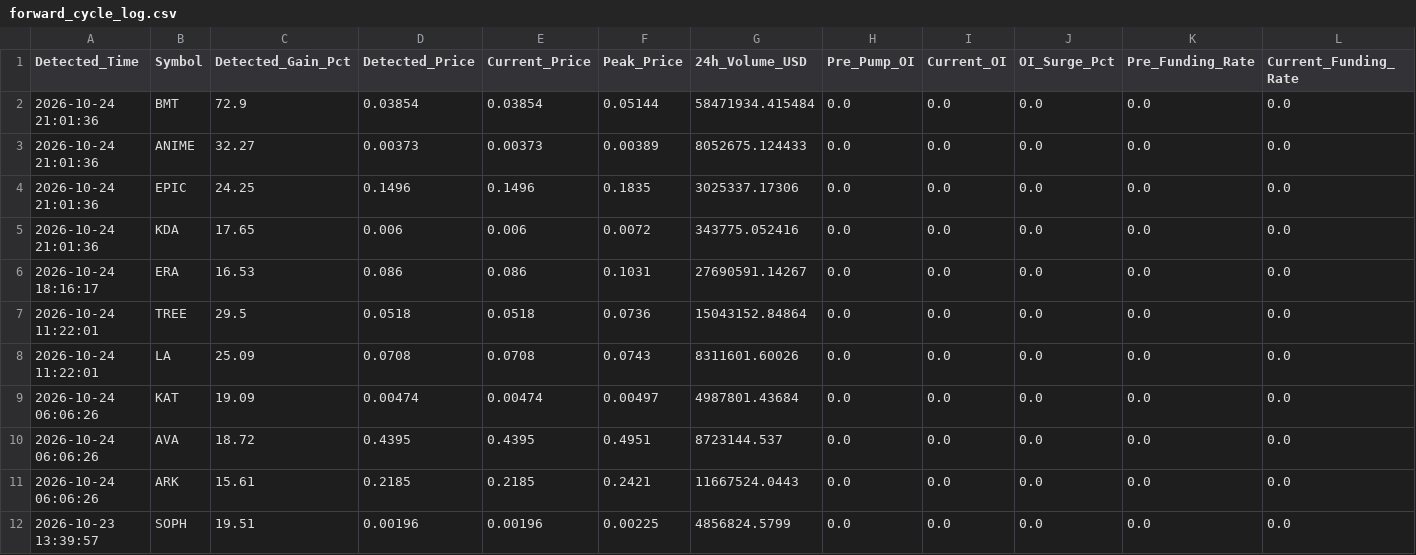
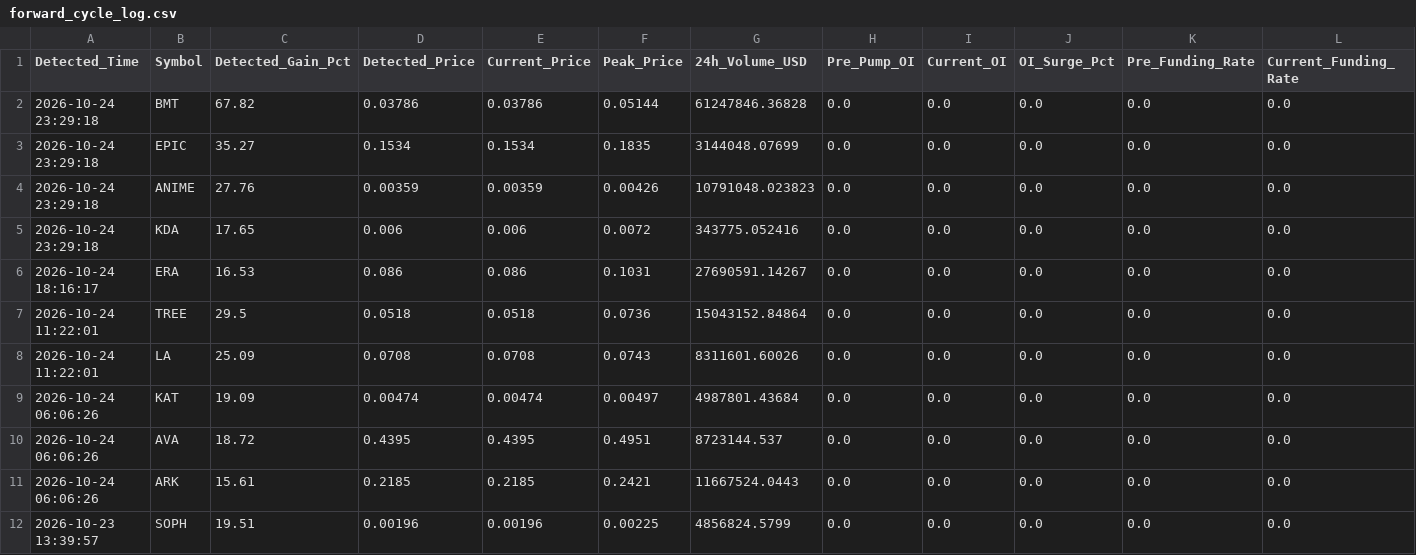
Before and after one commit to Mobinul88/mobinul, a CSV file: forward_cycle_log.csv, drawn as a sheet; only a part is shown; removed rows and columns are numbered as before the commit, all else as after; rows hold the shown columns only; the diff names each change by its address in the sheet, - before the commit and + after, or states it on an @@ line.

```diff
--- a/forward_cycle_log.csv
+++ b/forward_cycle_log.csv
-A2 (Detected_Time): 2026-10-24 21:01:36
+A2 (Detected_Time): 2026-10-24 23:29:18
-C2 (Detected_Gain_Pct): 72.9
+C2 (Detected_Gain_Pct): 67.82
-D2 (Detected_Price): 0.03854
+D2 (Detected_Price): 0.03786
-E2 (Current_Price): 0.03854
+E2 (Current_Price): 0.03786
-G2 (24h_Volume_USD): 58471934.415484
+G2 (24h_Volume_USD): 61247846.36828
-row 3: 2026-10-24 21:01:36 | ANIME | 32.27 | 0.00373 | 0.00373 | 0.00389 | 8052675.124433 | 0.0 | 0.0 | 0.0 | 0.0 | 0.0
-A3 (Detected_Time): 2026-10-24 21:01:36
+A3 (Detected_Time): 2026-10-24 23:29:18
-C3 (Detected_Gain_Pct): 24.25
+C3 (Detected_Gain_Pct): 35.27
-D3 (Detected_Price): 0.1496
+D3 (Detected_Price): 0.1534
-E3 (Current_Price): 0.1496
+E3 (Current_Price): 0.1534
-G3 (24h_Volume_USD): 3025337.17306
+G3 (24h_Volume_USD): 3144048.07699
+row 4: 2026-10-24 23:29:18 | ANIME | 27.76 | 0.00359 | 0.00359 | 0.00426 | 10791048.023823 | 0.0 | 0.0 | 0.0 | 0.0 | 0.0
-A5 (Detected_Time): 2026-10-24 21:01:36
+A5 (Detected_Time): 2026-10-24 23:29:18
```
